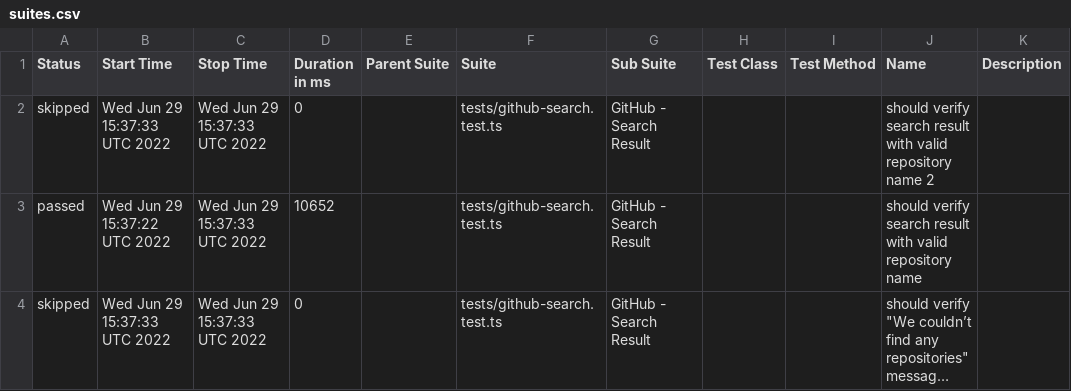
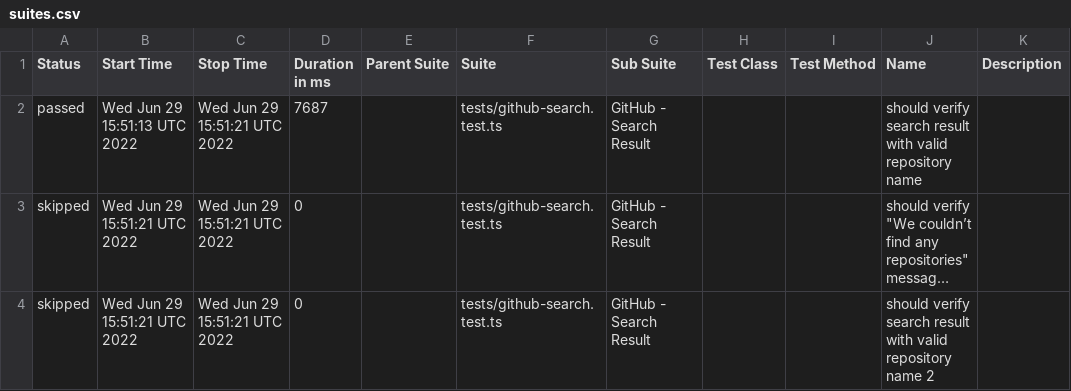
Before and after one commit to anneH/allure-playwright-example, a CSV file: data/suites.csv, drawn as a sheet; long unchanged cells end in …; removed rows and columns are numbered as before the commit, all else as after; the diff names each change by its address in the sheet, - before the commit and + after, or states it on an @@ line.

```diff
--- a/data/suites.csv
+++ b/data/suites.csv
-row 2: skipped | Wed Jun 29 15:37:33 UTC 2022 | Wed Jun 29 15:37:33 UTC 2022 | 0 |  | tests/github-search.test.ts | GitHub - Search Result |  |  | should verify search result with valid repository name 2
-B2 (Start Time): Wed Jun 29 15:37:22 UTC 2022
+B2 (Start Time): Wed Jun 29 15:51:13 UTC 2022
-C2:C3 (Stop Time): Wed Jun 29 15:37:33 UTC 2022
+C2:C3 (Stop Time): Wed Jun 29 15:51:21 UTC 2022
-D2 (Duration in ms): 10652
+D2 (Duration in ms): 7687
-B3 (Start Time): Wed Jun 29 15:37:33 UTC 2022
+B3 (Start Time): Wed Jun 29 15:51:21 UTC 2022
+row 4: skipped | Wed Jun 29 15:51:21 UTC 2022 | Wed Jun 29 15:51:21 UTC 2022 | 0 |  | tests/github-search.test.ts | GitHub - Search Result |  |  | should verify search result with valid repository name 2
```
Also changed, not shown: 17 other files.
